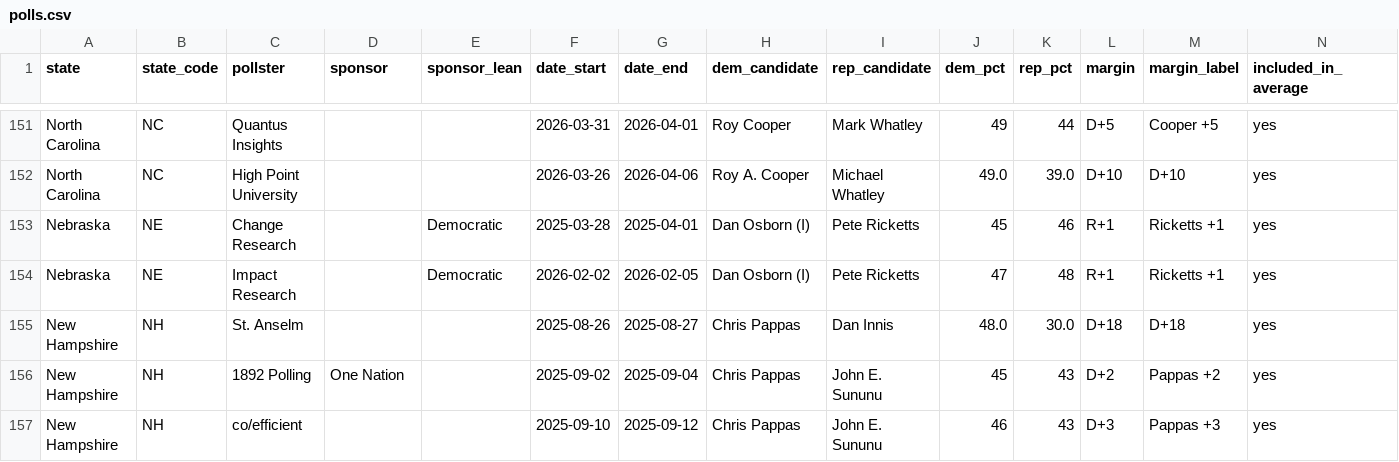
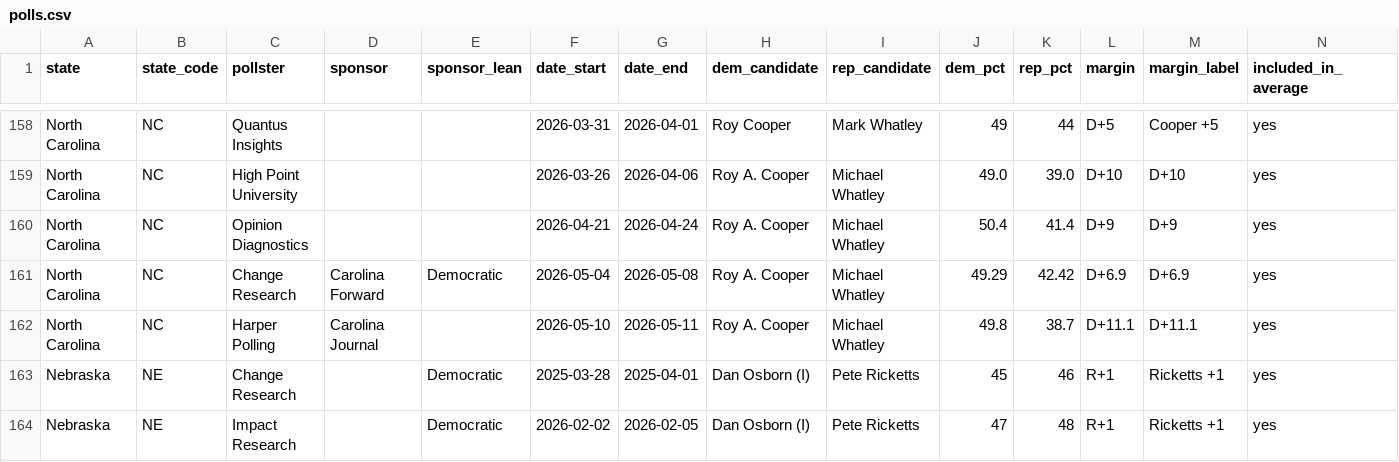
Before and after one commit to eddievanbogaert/election-forecast, a CSV file: backend/app/data/polls.csv, drawn as a sheet; only a part is shown, gaps mark what is left out; the shorter side is filled out with more unchanged rows; rows hold the shown columns only; the diff covers the shown part only; the diff names each change by its address in the sheet, - before the commit and + after, or states it on an @@ line.

```diff
--- a/backend/app/data/polls.csv
+++ b/backend/app/data/polls.csv
+row 160: North Carolina | NC | Opinion Diagnostics |  |  | 2026-04-21 | 2026-04-24 | Roy A. Cooper | Michael Whatley | 50.4 | 41.4 | D+9 | D+9 | yes
+row 161: North Carolina | NC | Change Research | Carolina Forward | Democratic | 2026-05-04 | 2026-05-08 | Roy A. Cooper | Michael Whatley | 49.29 | 42.42 | D+6.9 | D+6.9 | yes
+row 162: North Carolina | NC | Harper Polling | Carolina Journal |  | 2026-05-10 | 2026-05-11 | Roy A. Cooper | Michael Whatley | 49.8 | 38.7 | D+11.1 | D+11.1 | yes
```
Also changed, not shown: 10 added rows elsewhere in this file, 2 other files.
